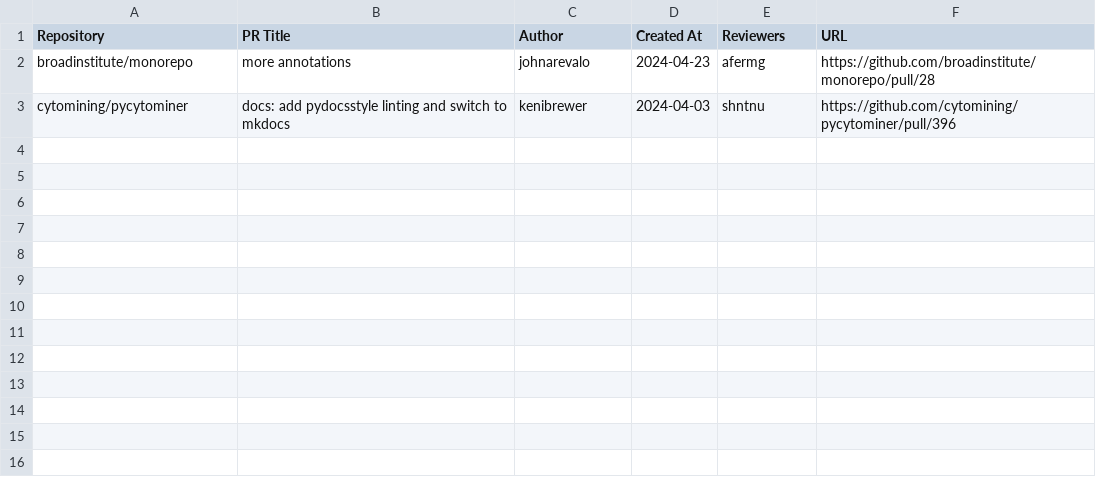
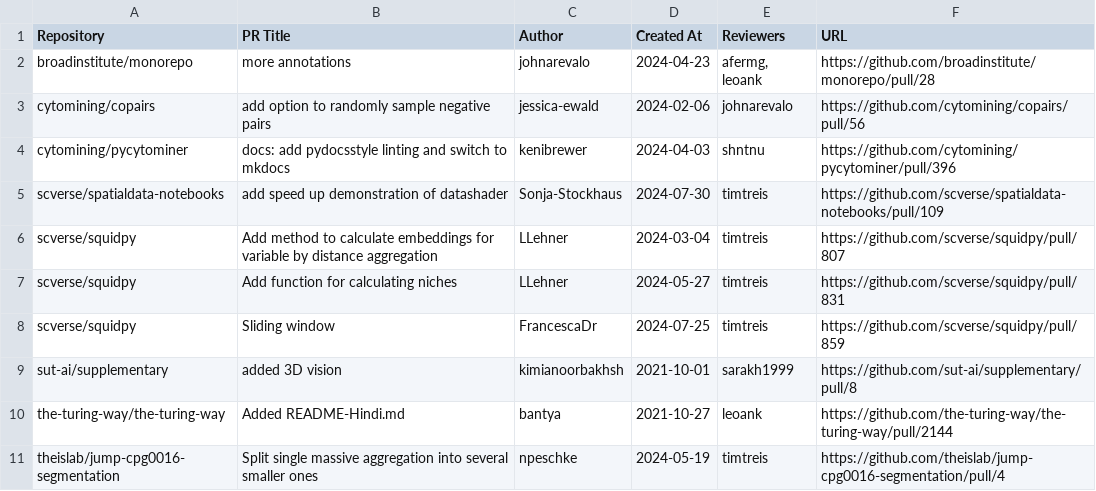
Before and after one commit to broadinstitute/heimdall, a CSV file: pr_reviews.csv, drawn as a sheet.

```diff
--- a/pr_reviews.csv
+++ b/pr_reviews.csv
@@ -1,3 +1,11 @@
 "Repository","PR Title","Author","Created At","Reviewers","URL"
-"broadinstitute/monorepo","more annotations","johnarevalo","2024-04-23","afermg","https://github.com/broadinstitute/monorepo/pull/28"
+"broadinstitute/monorepo","more annotations","johnarevalo","2024-04-23","afermg, leoank","https://github.com/broadinstitute/monorepo/pull/28"
+"cytomining/copairs","add option to randomly sample negative pairs","jessica-ewald","2024-02-06","johnarevalo","https://github.com/cytomining/copairs/pull/56"
 "cytomining/pycytominer","docs: add pydocsstyle linting and switch to mkdocs","kenibrewer","2024-04-03","shntnu","https://github.com/cytomining/pycytominer/pull/396"
+"scverse/spatialdata-notebooks","add speed up demonstration of datashader","Sonja-Stockhaus","2024-07-30","timtreis","https://github.com/scverse/spatialdata-notebooks/pull/109"
+"scverse/squidpy","Add method to calculate embeddings for variable by distance aggregation","LLehner","2024-03-04","timtreis","https://github.com/scverse/squidpy/pull/807"
+"scverse/squidpy","Add function for calculating niches","LLehner","2024-05-27","timtreis","https://github.com/scverse/squidpy/pull/831"
+"scverse/squidpy","Sliding window","FrancescaDr","2024-07-25","timtreis","https://github.com/scverse/squidpy/pull/859"
+"sut-ai/supplementary","added 3D vision","kimianoorbakhsh","2021-10-01","sarakh1999","https://github.com/sut-ai/supplementary/pull/8"
+"the-turing-way/the-turing-way","Added README-Hindi.md","bantya","2021-10-27","leoank","https://github.com/the-turing-way/the-turing-way/pull/2144"
+"theislab/jump-cpg0016-segmentation","Split single massive aggregation into several smaller ones","npeschke","2024-05-19","timtreis","https://github.com/theislab/jump-cpg0016-segmentation/pull/4"
```
Also changed, not shown: authored_prs.csv.
